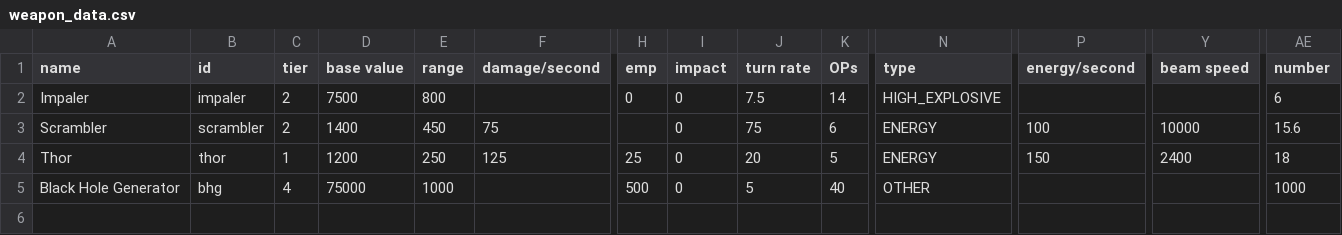
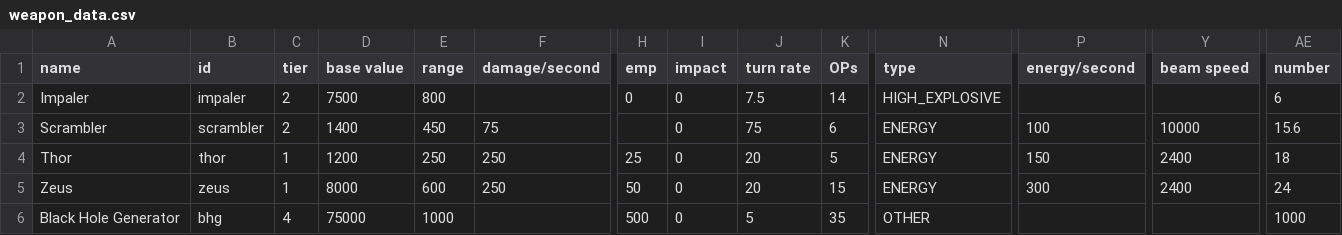
Before and after one commit to LazyWizard/advanced-weapons, a CSV file: data/weapons/weapon_data.csv, drawn as a sheet; only a part is shown, gaps mark what is left out; addresses are those after the commit; rows hold the shown columns only; the diff names each change by its address in the sheet, - before the commit and + after, or states it on an @@ line.

Commit message:
Re-added Zeus, fixed bug with lightning damage calculations

```diff
--- a/data/weapons/weapon_data.csv
+++ b/data/weapons/weapon_data.csv
-F4 (damage/second): 125
+F4 (damage/second): 250
+row 5: Zeus | zeus | 1 | 8000 | 600 | 250 | 50 | 0 | 20 | 15 | ENERGY | 300 | 2400 | 24
-K6 (OPs): 40
+K6 (OPs): 35
```
Also changed, not shown: 2 other files.
